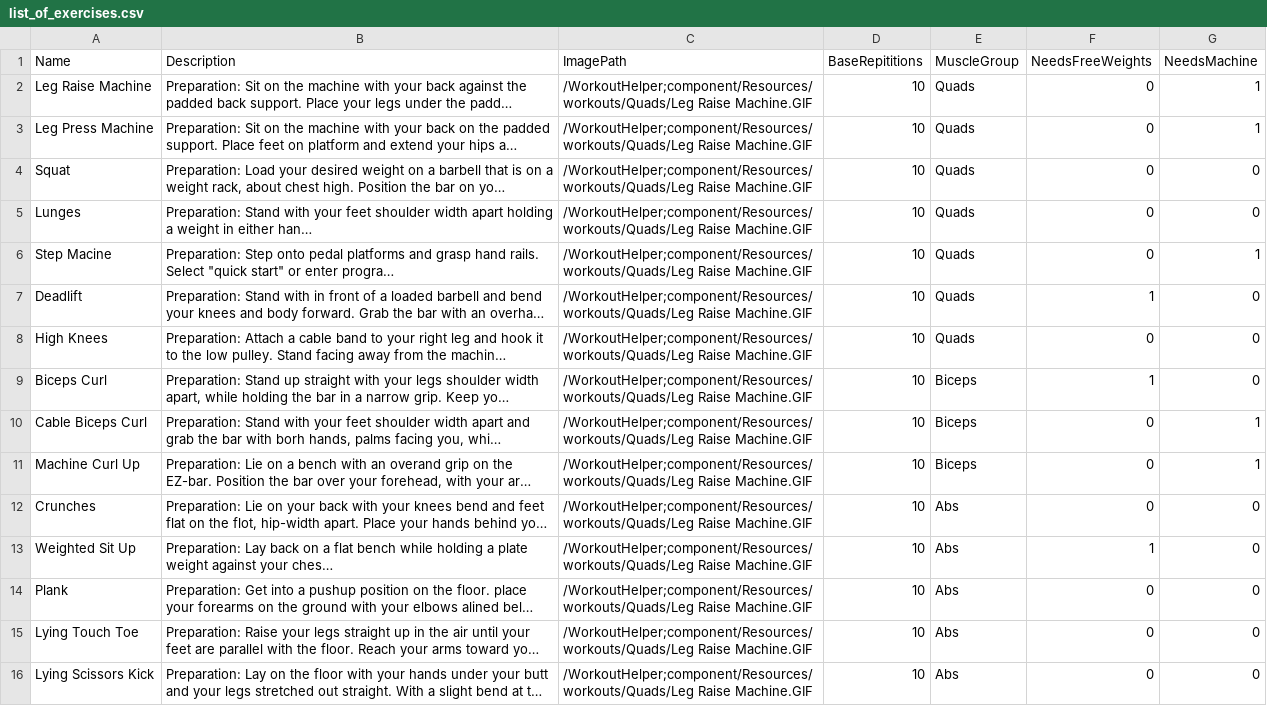
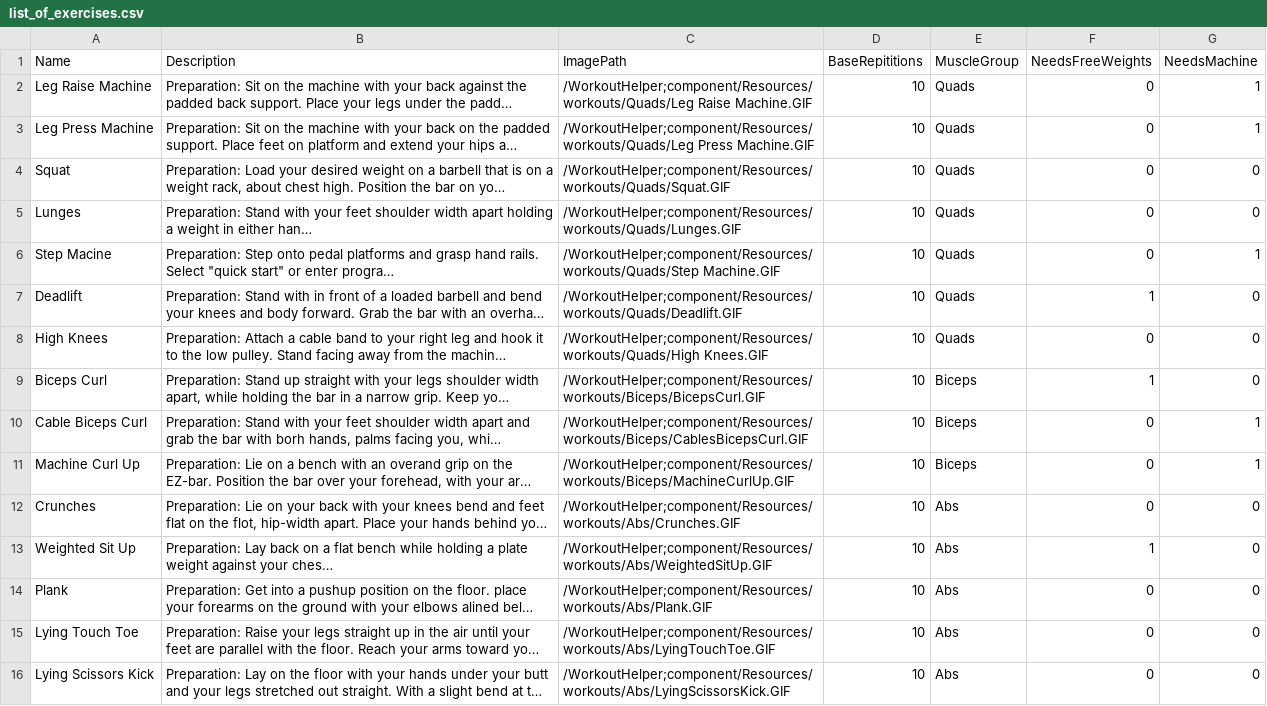
Before and after one commit to BlindGarret/CSC470-WorkoutPlanner, a CSV file: Docs/list_of_exercises.csv, drawn as a sheet; only a part is shown; long unchanged cells end in …; the diff covers the shown part only; the diff names each change by its address in the sheet, - before the commit and + after, or states it on an @@ line.

Commit message:
Added correct file names in csv file

```diff
--- a/Docs/list_of_exercises.csv
+++ b/Docs/list_of_exercises.csv
-C3 (ImagePath): /WorkoutHelper;component/Resources/workouts/Quads/Leg Raise Machine.GIF
+C3 (ImagePath): /WorkoutHelper;component/Resources/workouts/Quads/Leg Press Machine.GIF
-C4 (ImagePath): /WorkoutHelper;component/Resources/workouts/Quads/Leg Raise Machine.GIF
+C4 (ImagePath): /WorkoutHelper;component/Resources/workouts/Quads/Squat.GIF
-C5 (ImagePath): /WorkoutHelper;component/Resources/workouts/Quads/Leg Raise Machine.GIF
+C5 (ImagePath): /WorkoutHelper;component/Resources/workouts/Quads/Lunges.GIF
-C6 (ImagePath): /WorkoutHelper;component/Resources/workouts/Quads/Leg Raise Machine.GIF
+C6 (ImagePath): /WorkoutHelper;component/Resources/workouts/Quads/Step Machine.GIF
-C7 (ImagePath): /WorkoutHelper;component/Resources/workouts/Quads/Leg Raise Machine.GIF
+C7 (ImagePath): /WorkoutHelper;component/Resources/workouts/Quads/Deadlift.GIF
-C8 (ImagePath): /WorkoutHelper;component/Resources/workouts/Quads/Leg Raise Machine.GIF
+C8 (ImagePath): /WorkoutHelper;component/Resources/workouts/Quads/High Knees.GIF
-C9 (ImagePath): /WorkoutHelper;component/Resources/workouts/Quads/Leg Raise Machine.GIF
+C9 (ImagePath): /WorkoutHelper;component/Resources/workouts/Biceps/BicepsCurl.GIF
-C10 (ImagePath): /WorkoutHelper;component/Resources/workouts/Quads/Leg Raise Machine.GIF
+C10 (ImagePath): /WorkoutHelper;component/Resources/workouts/Biceps/CablesBicepsCurl.GIF
-C11 (ImagePath): /WorkoutHelper;component/Resources/workouts/Quads/Leg Raise Machine.GIF
+C11 (ImagePath): /WorkoutHelper;component/Resources/workouts/Biceps/MachineCurlUp.GIF
-C12 (ImagePath): /WorkoutHelper;component/Resources/workouts/Quads/Leg Raise Machine.GIF
+C12 (ImagePath): /WorkoutHelper;component/Resources/workouts/Abs/Crunches.GIF
-C13 (ImagePath): /WorkoutHelper;component/Resources/workouts/Quads/Leg Raise Machine.GIF
+C13 (ImagePath): /WorkoutHelper;component/Resources/workouts/Abs/WeightedSitUp.GIF
-C14 (ImagePath): /WorkoutHelper;component/Resources/workouts/Quads/Leg Raise Machine.GIF
+C14 (ImagePath): /WorkoutHelper;component/Resources/workouts/Abs/Plank.GIF
-C15 (ImagePath): /WorkoutHelper;component/Resources/workouts/Quads/Leg Raise Machine.GIF
+C15 (ImagePath): /WorkoutHelper;component/Resources/workouts/Abs/LyingTouchToe.GIF
-C16 (ImagePath): /WorkoutHelper;component/Resources/workouts/Quads/Leg Raise Machine.GIF
+C16 (ImagePath): /WorkoutHelper;component/Resources/workouts/Abs/LyingScissorsKick.GIF
```
Also changed, not shown: 81 edited cells elsewhere in this file.
